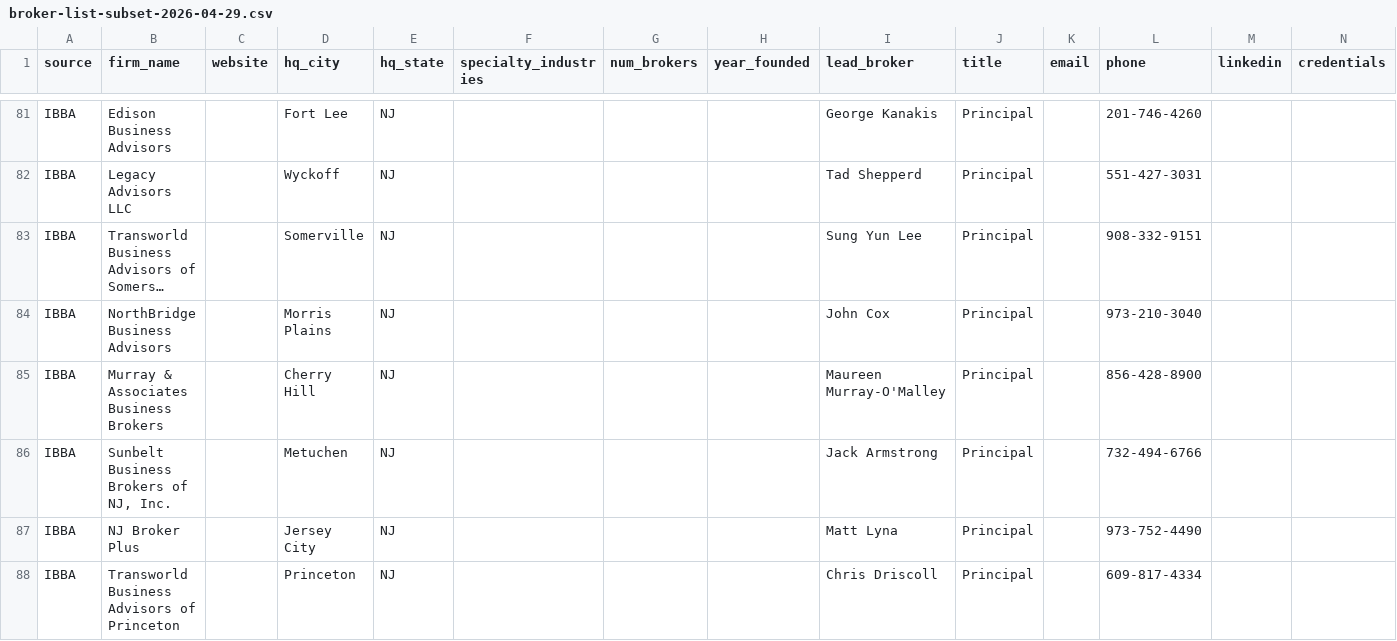
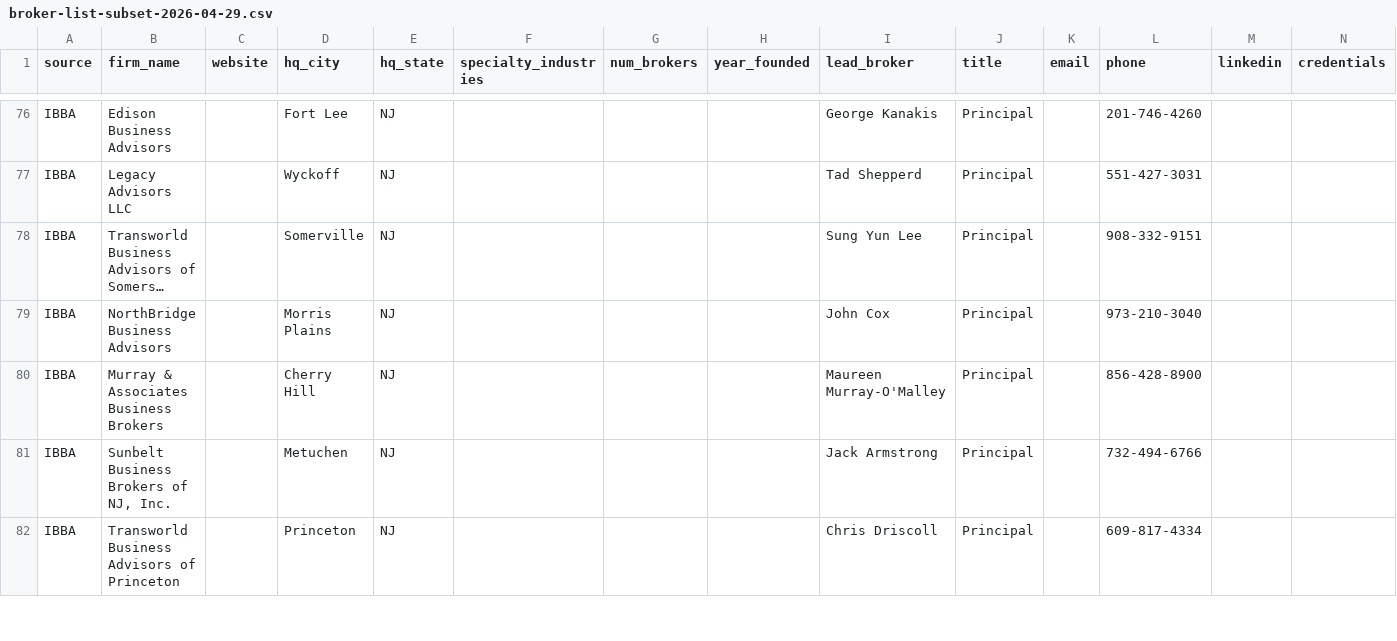
Before and after one commit to GreenwichandBarrow/Sapling, a CSV file: brain/library/external/broker-list-subset-2026-04-29.csv, drawn as a sheet; only a part is shown, gaps mark what is left out; long unchanged cells end in …; the diff covers the shown part only; the diff names each change by its address in the sheet, - before the commit and + after, or states it on an @@ line.

Commit message:
update library

```diff
--- a/brain/library/external/broker-list-subset-2026-04-29.csv
+++ b/brain/library/external/broker-list-subset-2026-04-29.csv
-row 87: IBBA | NJ Broker Plus |  | Jersey City | NJ |  |  |  | Matt Lyna | Principal |  | 973-752-4490
```
Also changed, not shown: 6 removed rows and 5 edited cells elsewhere in this file.
